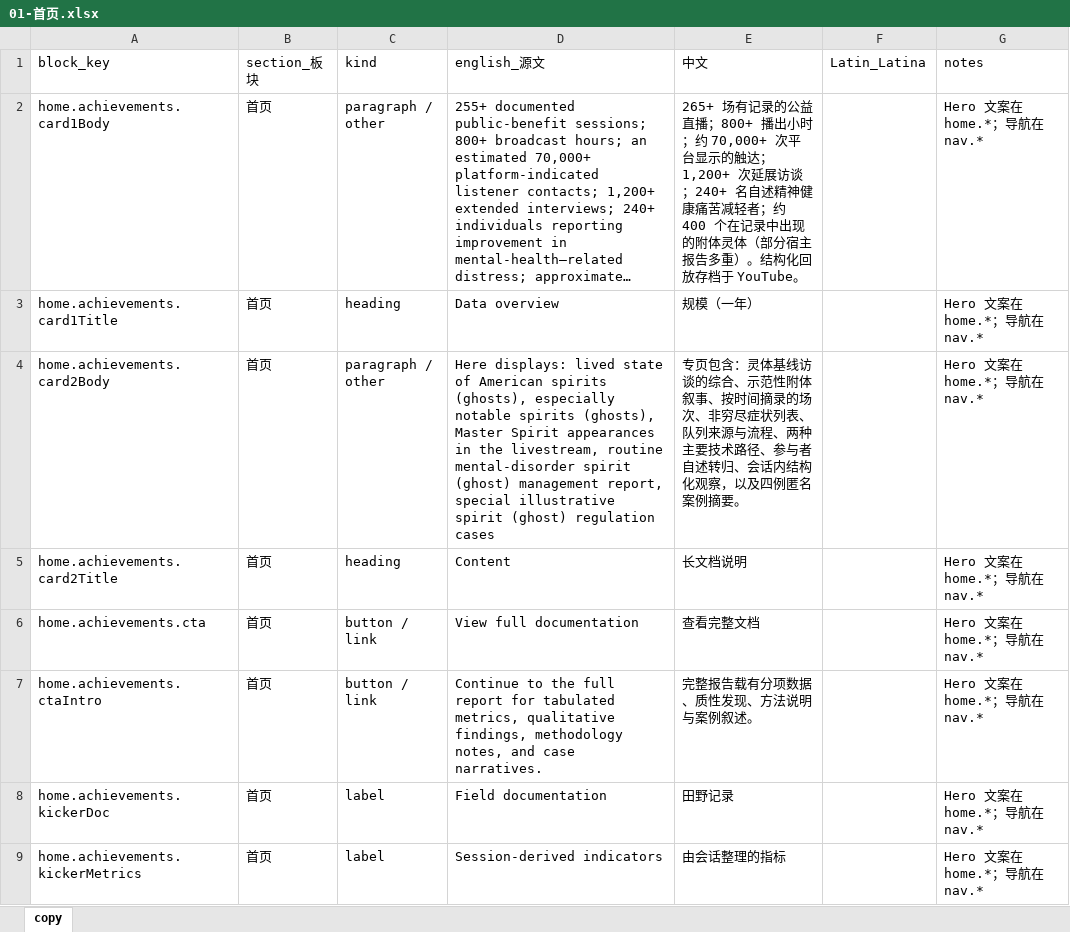
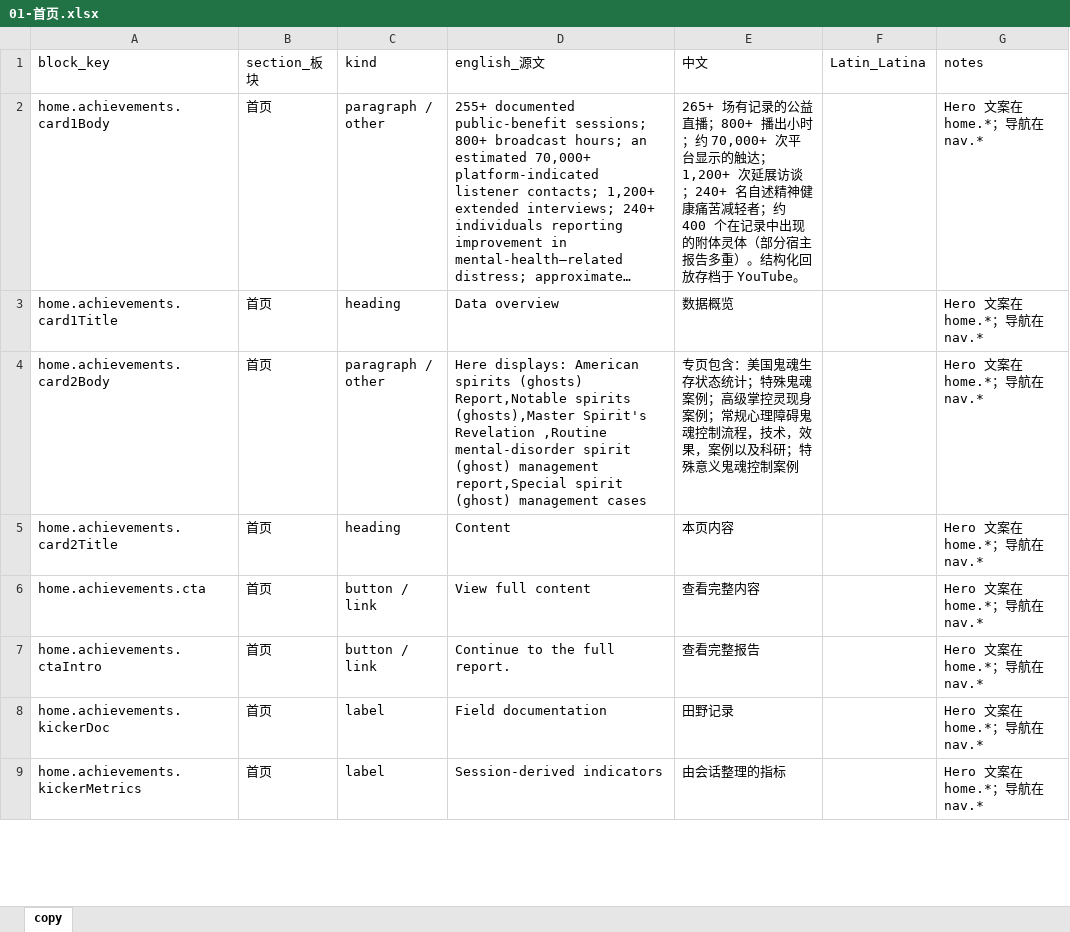
Before and after one commit to caroswu007-cyber/thenewcenturyweb, an Excel workbook: docs/page-copy/01-首页.xlsx, sheet copy, drawn as a sheet; only a part is shown; long unchanged cells end in …; values as stored, in another font and other column widths than the file's, no borders; the diff covers the shown part only; the diff names each change by its address in the sheet, - before the commit and + after, or states it on an @@ line.

```diff
--- a/docs/page-copy/01-首页.xlsx (sheet copy)
+++ b/docs/page-copy/01-首页.xlsx (sheet copy)
-E3 (中文): 规模（一年）
+E3 (中文): 数据概览
-D4 (english_源文): Here displays: lived state of American spirits (ghosts), especially notable spirits (ghosts), Master Spirit appearances in the livestream, routine mental-disorder spirit (ghost) management report, special illustrative spirit (ghost) regulation cases
+D4 (english_源文): Here displays: American spirits (ghosts) Report,Notable spirits (ghosts),Master Spirit's Revelation ,Routine mental-disorder spirit (ghost) management report,Special spirit (ghost) management cases
-E4 (中文): …页包含：灵体基线访谈的综合、示范性附体叙事、按时间摘录的场次、非穷尽症状列表、队列来源与流程、两种主要技术路径、参与者自述转归、会话内结构化观察，以及四例匿名案例摘要。
+E4 (中文): …页包含：美国鬼魂生存状态统计；特殊鬼魂案例；高级掌控灵现身案例；常规心理障碍鬼魂控制流程，技术，效果，案例以及科研；特殊意义鬼魂控制案例
-E5 (中文): 长文档说明
+E5 (中文): 本页内容
-D6 (english_源文): View full documentation
+D6 (english_源文): View full content
-E6 (中文): 查看完整文档
+E6 (中文): 查看完整内容
-D7 (english_源文): …the full report for tabulated metrics, qualitative findings, methodology notes, and case narratives.
+D7 (english_源文): …the full report.
-E7 (中文): 完整报告载有分项数据、质性发现、方法说明与案例叙述。
+E7 (中文): 查看完整报告
```
Also changed, not shown: 39 edited cells elsewhere in this sheet, docs/page-copy/03-创始人故事.xlsx, docs/page-copy/04-视频目录-灵魂档案.xlsx, 22 other files.
